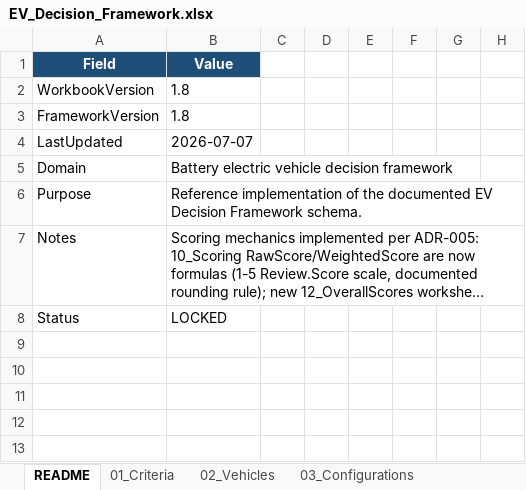
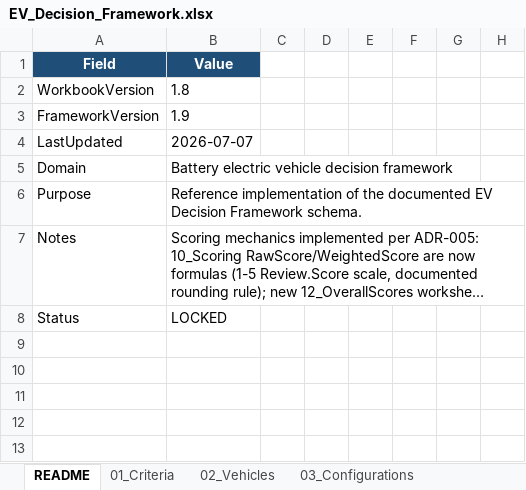
Before and after one commit to bemoy83/decision-framework, an Excel workbook: data/EV_Decision_Framework.xlsx, sheet README, drawn as a sheet; only a part is shown; long unchanged cells end in …; values as stored, in another font and other column widths than the file's, no borders; the diff names each change by its address in the sheet, - before the commit and + after, or states it on an @@ line.

```diff
--- a/data/EV_Decision_Framework.xlsx (sheet README)
+++ b/data/EV_Decision_Framework.xlsx (sheet README)
-B3 (Value): 1.8
+B3 (Value): 1.9
```
Also changed, not shown: sheet 15_Dashboard, sheet 04_Technical, sheet 14_HardRequirementResults, sheet 11_DecisionLog, sheet 03_Configurations, 2 other files.
